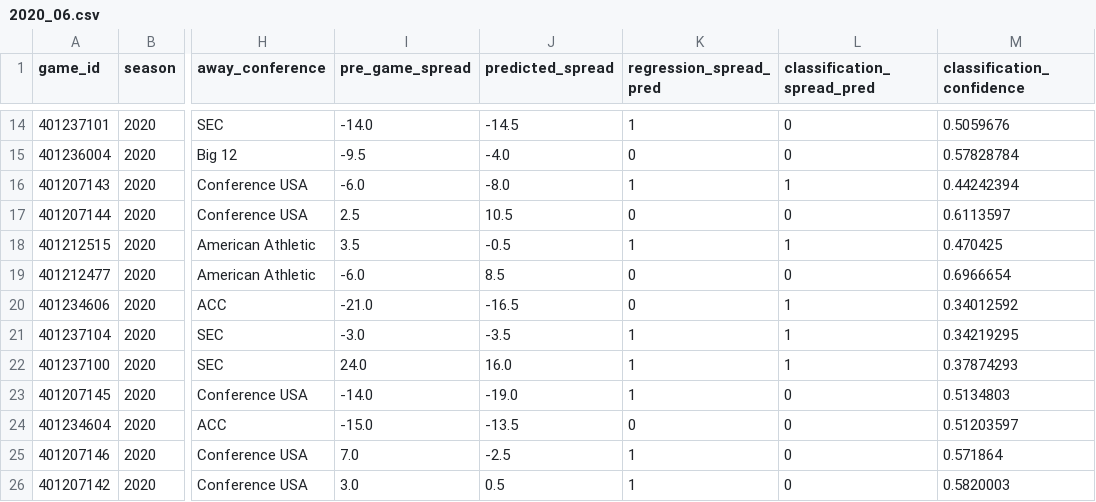
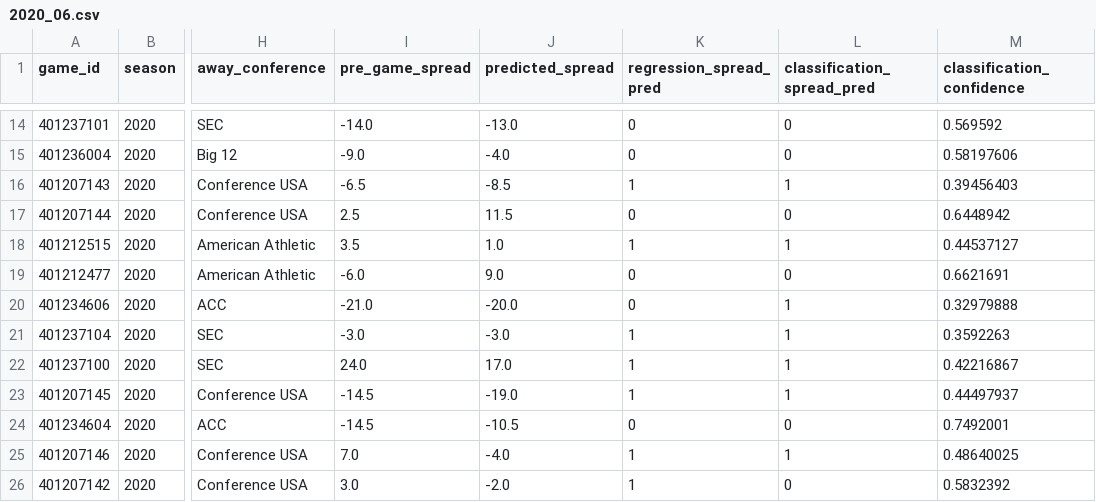
Before and after one commit to gardnmi/zillion_picks, a CSV file: zillion_picks/picks/free/2020_06.csv, drawn as a sheet; only a part is shown, gaps mark what is left out; the diff covers the shown part only; the diff names each change by its address in the sheet, - before the commit and + after, or states it on an @@ line.

```diff
--- a/zillion_picks/picks/free/2020_06.csv
+++ b/zillion_picks/picks/free/2020_06.csv
-J14 (predicted_spread): -14.5
+J14 (predicted_spread): -13.0
-K14 (regression_spread_pred): 1
+K14 (regression_spread_pred): 0
-M14 (classification_confidence): 0.5059676
+M14 (classification_confidence): 0.569592
-I15 (pre_game_spread): -9.5
+I15 (pre_game_spread): -9.0
-M15 (classification_confidence): 0.57828784
+M15 (classification_confidence): 0.58197606
-I16 (pre_game_spread): -6.0
+I16 (pre_game_spread): -6.5
-J16 (predicted_spread): -8.0
+J16 (predicted_spread): -8.5
-M16 (classification_confidence): 0.44242394
+M16 (classification_confidence): 0.39456403
-J17 (predicted_spread): 10.5
+J17 (predicted_spread): 11.5
-M17 (classification_confidence): 0.6113597
+M17 (classification_confidence): 0.6448942
-J18 (predicted_spread): -0.5
+J18 (predicted_spread): 1.0
-M18 (classification_confidence): 0.470425
+M18 (classification_confidence): 0.44537127
-J19 (predicted_spread): 8.5
+J19 (predicted_spread): 9.0
-M19 (classification_confidence): 0.6966654
+M19 (classification_confidence): 0.6621691
-J20 (predicted_spread): -16.5
+J20 (predicted_spread): -20.0
-M20 (classification_confidence): 0.34012592
+M20 (classification_confidence): 0.32979888
-J21 (predicted_spread): -3.5
+J21 (predicted_spread): -3.0
-M21 (classification_confidence): 0.34219295
+M21 (classification_confidence): 0.3592263
-J22 (predicted_spread): 16.0
+J22 (predicted_spread): 17.0
-M22 (classification_confidence): 0.37874293
+M22 (classification_confidence): 0.42216867
-I23 (pre_game_spread): -14.0
+I23 (pre_game_spread): -14.5
-L23 (classification_spread_pred): 0
+L23 (classification_spread_pred): 1
-M23 (classification_confidence): 0.5134803
+M23 (classification_confidence): 0.44497937
-I24 (pre_game_spread): -15.0
+I24 (pre_game_spread): -14.5
-J24 (predicted_spread): -13.5
+J24 (predicted_spread): -10.5
-M24 (classification_confidence): 0.51203597
+M24 (classification_confidence): 0.7492001
-J25 (predicted_spread): -2.5
+J25 (predicted_spread): -4.0
-L25 (classification_spread_pred): 0
+L25 (classification_spread_pred): 1
-M25 (classification_confidence): 0.571864
+M25 (classification_confidence): 0.48640025
-J26 (predicted_spread): 0.5
+J26 (predicted_spread): -2.0
-M26 (classification_confidence): 0.5820003
+M26 (classification_confidence): 0.5832392
```
Also changed, not shown: 30 edited cells elsewhere in this file.
